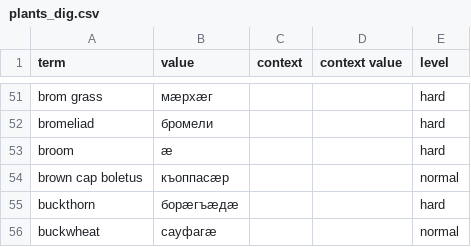
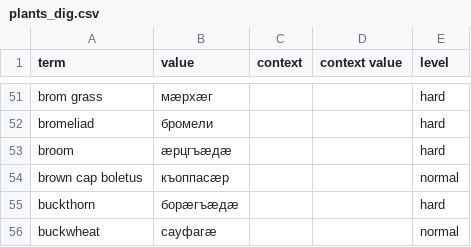
Before and after one commit to nmb10/sorat_translations, a CSV file: main/dig/plants_dig.csv, drawn as a sheet; only a part is shown, gaps mark what is left out.

Commit message:
dig broom fixed.

```diff
--- a/main/dig/plants_dig.csv
+++ b/main/dig/plants_dig.csv
@@ -52,3 +52,3 @@ brom grass,мæрхæг,,,hard
 bromeliad,бромели,,,hard
-broom,æ,,,hard
+broom,æрцгъæдæ,,,hard
 brown cap boletus,къоппасæр,,,normal
```
